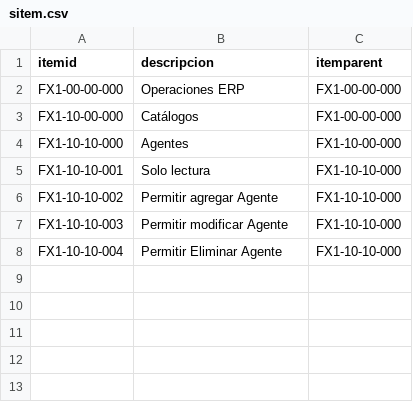
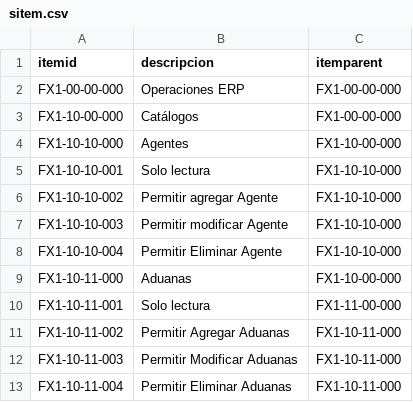
Before and after one commit to Induxsoft/catbas, a CSV file: src/catbas/_install/initial_data/sitem.csv, drawn as a sheet.

Commit message:
Se agregó los permisos de ut_aduanas

```diff
--- a/src/catbas/_install/initial_data/sitem.csv
+++ b/src/catbas/_install/initial_data/sitem.csv
@@ -8 +8,6 @@ itemid,descripcion,itemparent
 "FX1-10-10-004","Permitir Eliminar Agente","FX1-10-10-000"
+"FX1-10-11-000","Aduanas","FX1-10-00-000"
+"FX1-10-11-001","Solo lectura","FX1-11-00-000"
+"FX1-10-11-002","Permitir Agregar Aduanas","FX1-10-11-000"
+"FX1-10-11-003","Permitir Modificar Aduanas","FX1-10-11-000"
+"FX1-10-11-004","Permitir Eliminar Aduanas","FX1-10-11-000"
```
Also changed, not shown: 3 other files.
